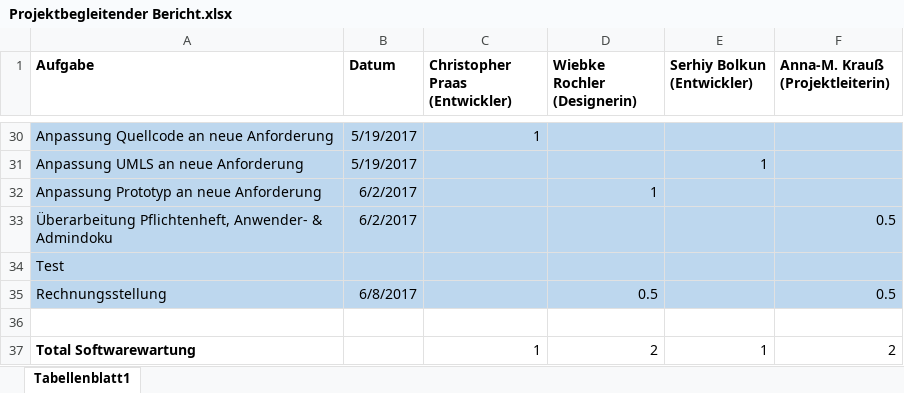
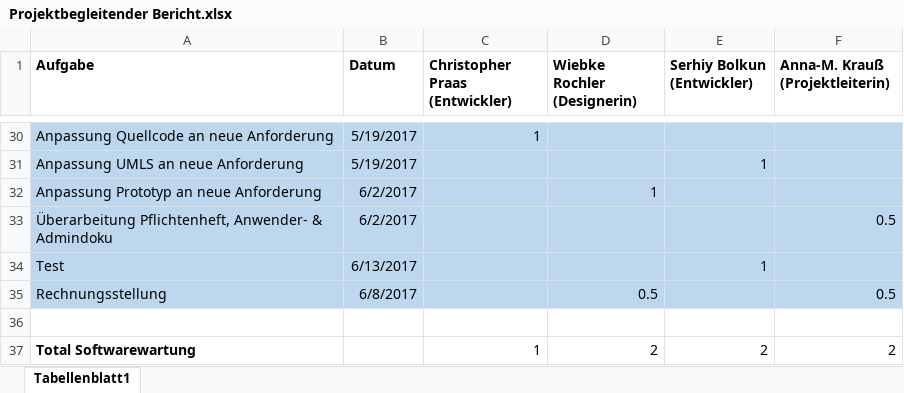
Before and after one commit to Schnitzel128/sejava, an Excel workbook: Dokumentationen/Projektbegleitender Bericht.xlsx, sheet Tabellenblatt1, drawn as a sheet; only a part is shown, gaps mark what is left out; values as stored, in another font and other column widths than the file's, no borders; the diff names each change by its address in the sheet, - before the commit and + after, or states it on an @@ line.

Commit message:
Projektbegleitender Bericht Aktualisierug

```diff
--- a/Dokumentationen/Projektbegleitender Bericht.xlsx (sheet Tabellenblatt1)
+++ b/Dokumentationen/Projektbegleitender Bericht.xlsx (sheet Tabellenblatt1)
-B34 (Datum): (empty)
+B34 (Datum): 6/13/2017
-E34 (Serhiy Bolkun (Entwickler)): (empty)
+E34 (Serhiy Bolkun (Entwickler)): 1
-E37 (Serhiy Bolkun (Entwickler)): 1
+E37 (Serhiy Bolkun (Entwickler)): 2
```
